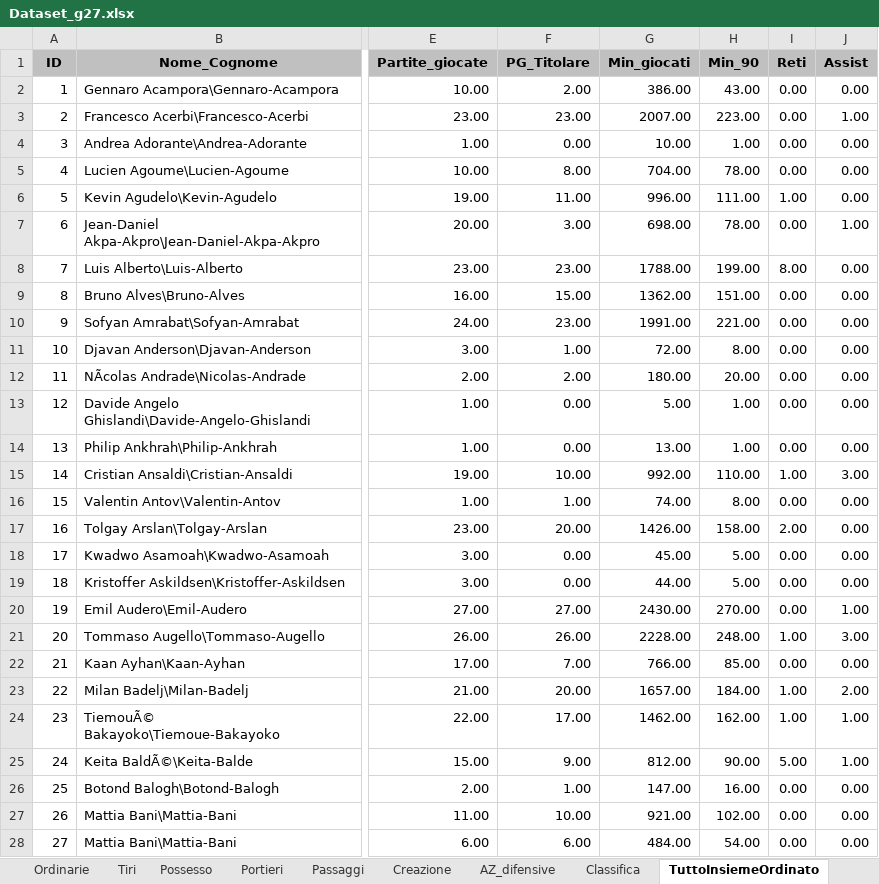
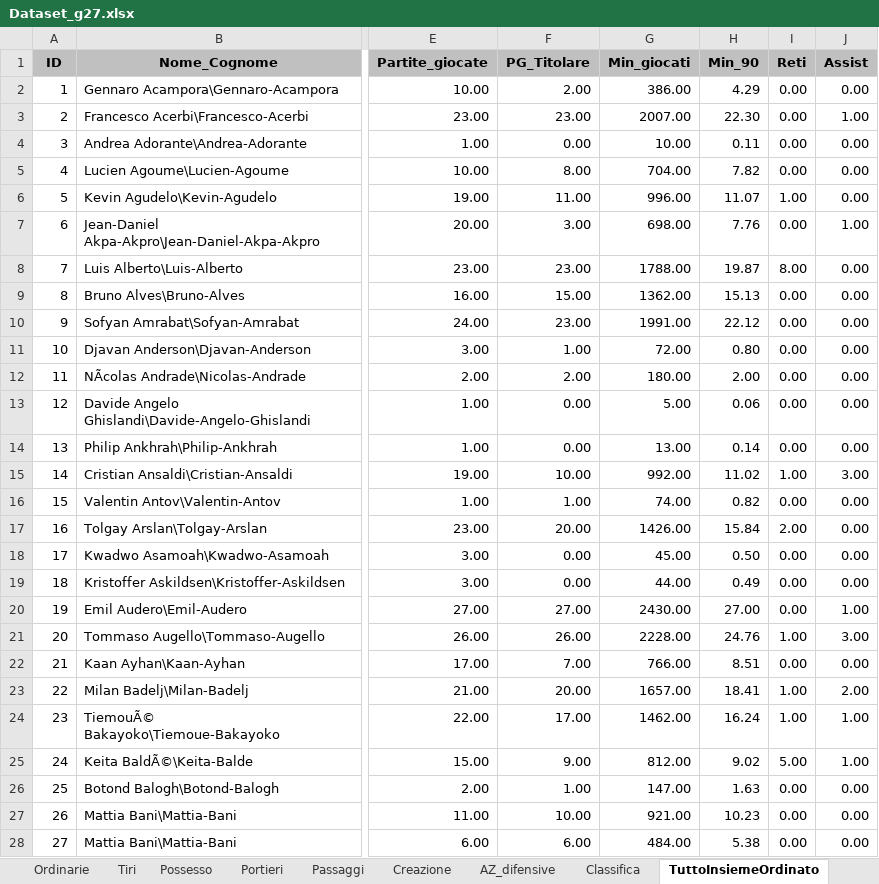
Before and after one commit to mikkmessi/ICON_Project, an Excel workbook: Dataset/Dataset_g27.xlsx, sheet TuttoInsiemeOrdinato, drawn as a sheet; only a part is shown, gaps mark what is left out; values as stored, in another font and other column widths than the file's, no borders; the diff covers the shown part only; the diff names each change by its address in the sheet, - before the commit and + after, or states it on an @@ line.

Commit message:
Update Dataset_g27.xlsx
Update

```diff
--- a/Dataset/Dataset_g27.xlsx (sheet TuttoInsiemeOrdinato)
+++ b/Dataset/Dataset_g27.xlsx (sheet TuttoInsiemeOrdinato)
-H2 (Min_90): 43.00
+H2 (Min_90): 4.29
-H3 (Min_90): 223.00
+H3 (Min_90): 22.30
-H4 (Min_90): 1.00
+H4 (Min_90): 0.11
-H5 (Min_90): 78.00
+H5 (Min_90): 7.82
-H6 (Min_90): 111.00
+H6 (Min_90): 11.07
-H7 (Min_90): 78.00
+H7 (Min_90): 7.76
-H8 (Min_90): 199.00
+H8 (Min_90): 19.87
-H9 (Min_90): 151.00
+H9 (Min_90): 15.13
-H10 (Min_90): 221.00
+H10 (Min_90): 22.12
-H11 (Min_90): 8.00
+H11 (Min_90): 0.80
-H12 (Min_90): 20.00
+H12 (Min_90): 2.00
-H13 (Min_90): 1.00
+H13 (Min_90): 0.06
-H14 (Min_90): 1.00
+H14 (Min_90): 0.14
-H15 (Min_90): 110.00
+H15 (Min_90): 11.02
-H16 (Min_90): 8.00
+H16 (Min_90): 0.82
-H17 (Min_90): 158.00
+H17 (Min_90): 15.84
-H18 (Min_90): 5.00
+H18 (Min_90): 0.50
-H19 (Min_90): 5.00
+H19 (Min_90): 0.49
-H20 (Min_90): 270.00
+H20 (Min_90): 27.00
-H21 (Min_90): 248.00
+H21 (Min_90): 24.76
-H22 (Min_90): 85.00
+H22 (Min_90): 8.51
-H23 (Min_90): 184.00
+H23 (Min_90): 18.41
-H24 (Min_90): 162.00
+H24 (Min_90): 16.24
-H25 (Min_90): 90.00
+H25 (Min_90): 9.02
-H26 (Min_90): 16.00
+H26 (Min_90): 1.63
-H27 (Min_90): 102.00
+H27 (Min_90): 10.23
-H28 (Min_90): 54.00
+H28 (Min_90): 5.38
```
Also changed, not shown: 552 edited cells elsewhere in this sheet.
